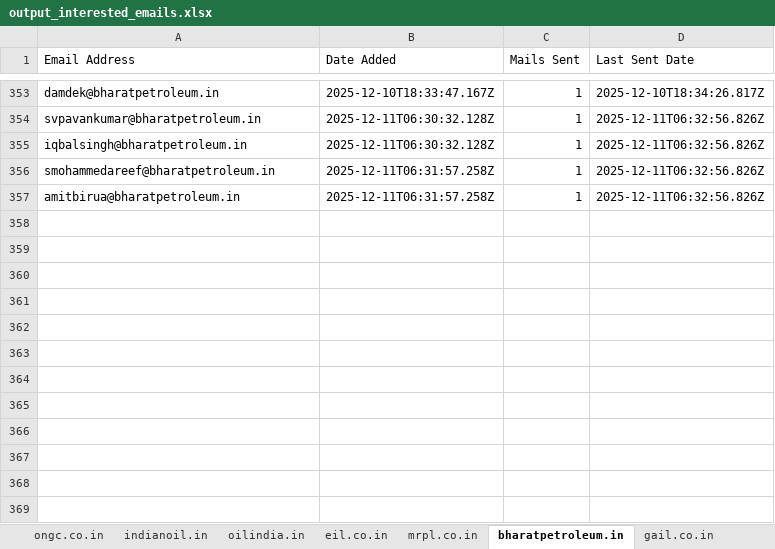
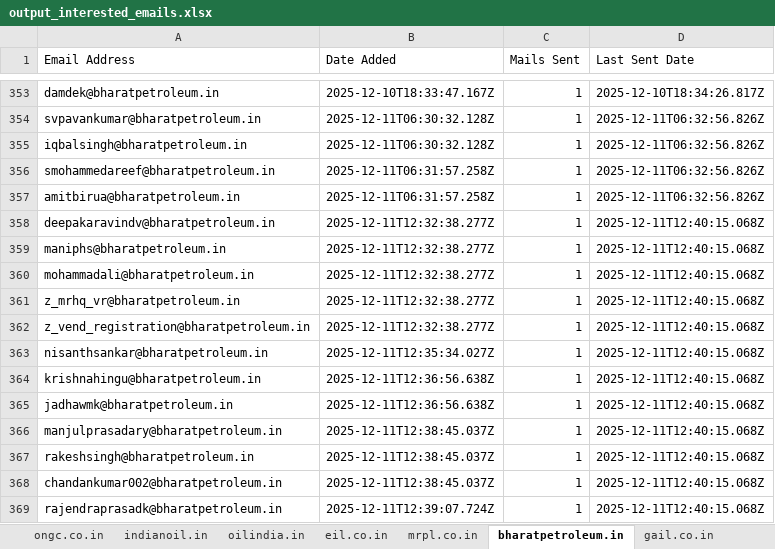
Before and after one commit to petrobot-admin/gem-scrapper, an Excel workbook: output_interested_emails.xlsx, sheet bharatpetroleum.in, drawn as a sheet; only a part is shown, gaps mark what is left out; values as stored, in another font and other column widths than the file's, no borders; the diff names each change by its address in the sheet, - before the commit and + after, or states it on an @@ line.

```diff
--- a/output_interested_emails.xlsx (sheet bharatpetroleum.in)
+++ b/output_interested_emails.xlsx (sheet bharatpetroleum.in)
+row 358: deepakaravindv@bharatpetroleum.in | 2025-12-11T12:32:38.277Z | 1 | 2025-12-11T12:40:15.068Z
+row 359: maniphs@bharatpetroleum.in | 2025-12-11T12:32:38.277Z | 1 | 2025-12-11T12:40:15.068Z
+row 360: mohammadali@bharatpetroleum.in | 2025-12-11T12:32:38.277Z | 1 | 2025-12-11T12:40:15.068Z
+row 361: z_mrhq_vr@bharatpetroleum.in | 2025-12-11T12:32:38.277Z | 1 | 2025-12-11T12:40:15.068Z
+row 362: z_vend_registration@bharatpetroleum.in | 2025-12-11T12:32:38.277Z | 1 | 2025-12-11T12:40:15.068Z
+row 363: nisanthsankar@bharatpetroleum.in | 2025-12-11T12:35:34.027Z | 1 | 2025-12-11T12:40:15.068Z
+row 364: krishnahingu@bharatpetroleum.in | 2025-12-11T12:36:56.638Z | 1 | 2025-12-11T12:40:15.068Z
+row 365: jadhawmk@bharatpetroleum.in | 2025-12-11T12:36:56.638Z | 1 | 2025-12-11T12:40:15.068Z
+row 366: manjulprasadary@bharatpetroleum.in | 2025-12-11T12:38:45.037Z | 1 | 2025-12-11T12:40:15.068Z
+row 367: rakeshsingh@bharatpetroleum.in | 2025-12-11T12:38:45.037Z | 1 | 2025-12-11T12:40:15.068Z
+row 368: chandankumar002@bharatpetroleum.in | 2025-12-11T12:38:45.037Z | 1 | 2025-12-11T12:40:15.068Z
+row 369: rajendraprasadk@bharatpetroleum.in | 2025-12-11T12:39:07.724Z | 1 | 2025-12-11T12:40:15.068Z
```
Also changed, not shown: sheet indianoil.in, sheet hpcl.in, sheet mrpl.co.in, sheet ongc.co.in, sheet gail.co.in, sheet petronetmhbl.com, 2 other files.
